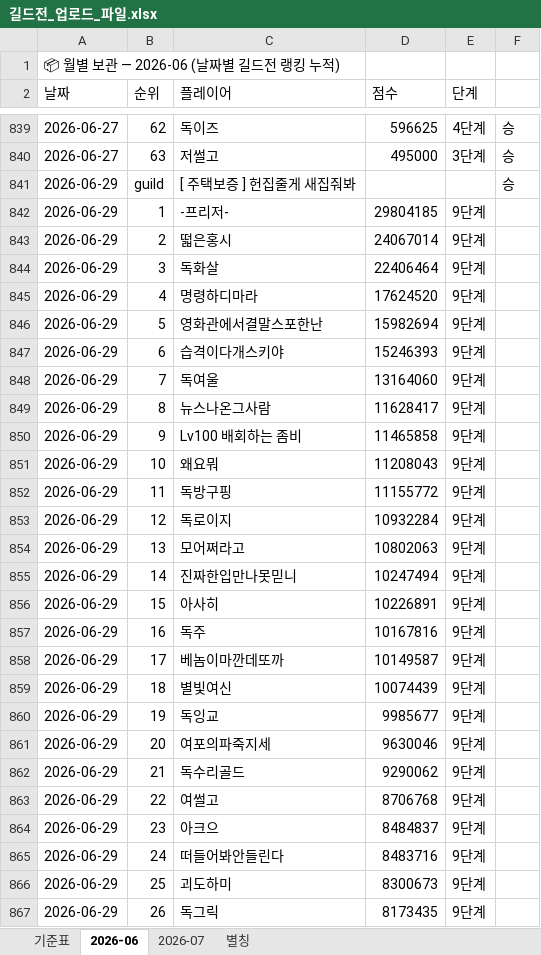
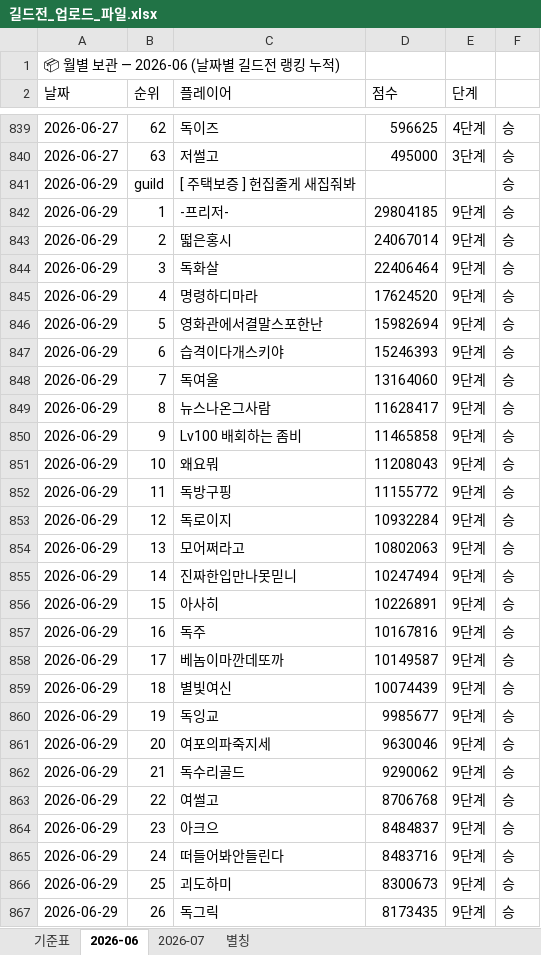
Before and after one commit to 88view/guild-war, an Excel workbook: 길드전_업로드_파일.xlsx, sheet 2026-06, drawn as a sheet; only a part is shown, gaps mark what is left out; values as stored, in another font and other column widths than the file's, no borders; the diff covers the shown part only; the diff names each change by its address in the sheet, - before the commit and + after, or states it on an @@ line.

Commit message:
Add files via upload

```diff
--- a/길드전_업로드_파일.xlsx (sheet 2026-06)
+++ b/길드전_업로드_파일.xlsx (sheet 2026-06)
-F842:F867: (empty)
+F842:F867: 승
```
Also changed, not shown: 34 edited cells elsewhere in this sheet.
